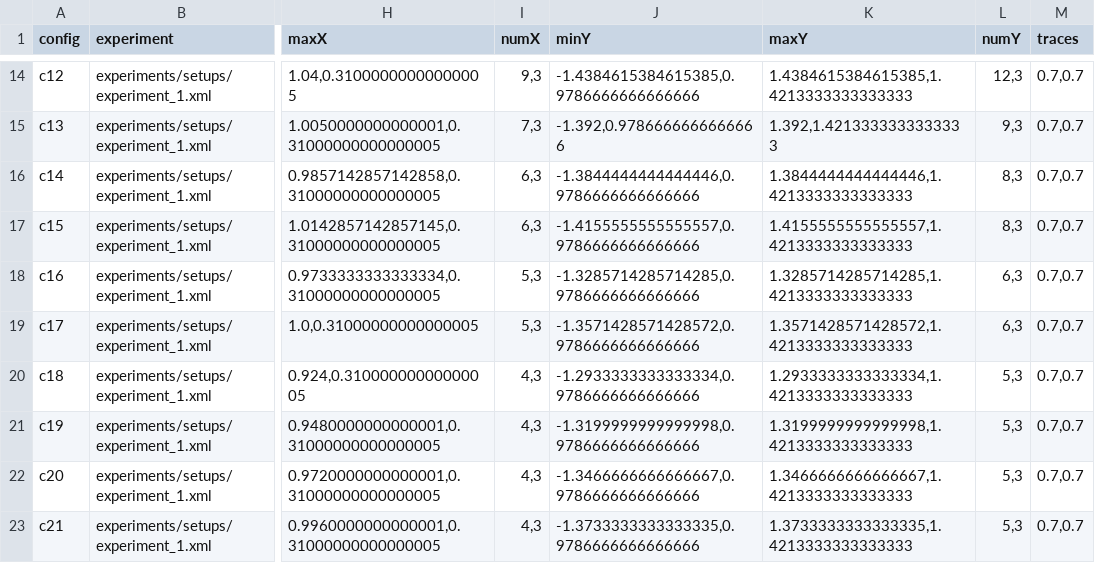
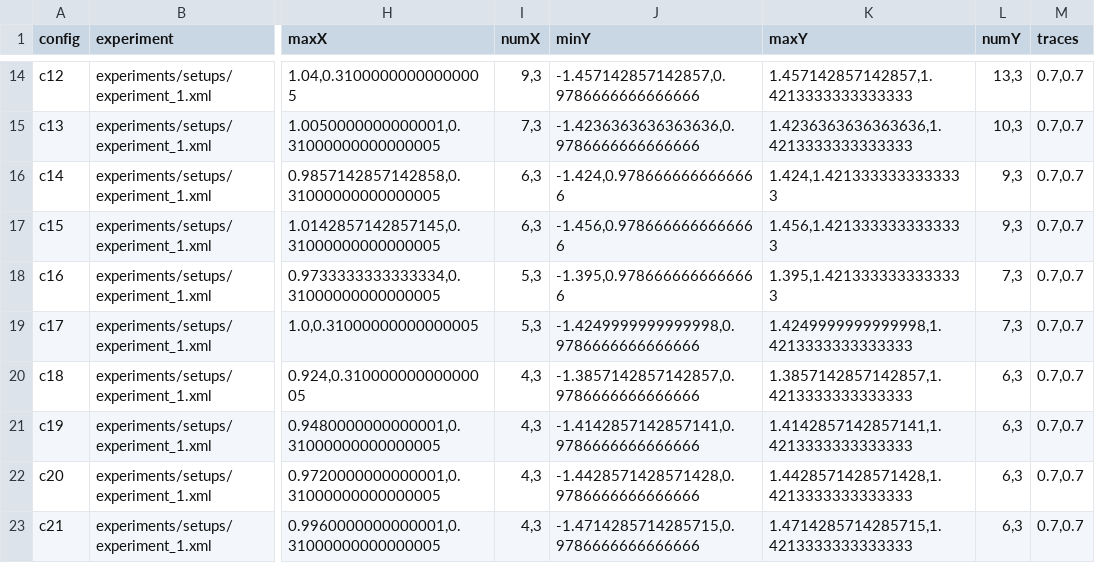
Before and after one commit to biorobaw/Multiscale-V2, a CSV file: experiments/BICY2020_modified/config_files/norats4.csv, drawn as a sheet; only a part is shown, gaps mark what is left out; the diff covers the shown part only; the diff names each change by its address in the sheet, - before the commit and + after, or states it on an @@ line.

```diff
--- a/experiments/BICY2020_modified/config_files/norats4.csv
+++ b/experiments/BICY2020_modified/config_files/norats4.csv
-J14 (minY): -1.4384615384615385,0.9786666666666666
+J14 (minY): -1.457142857142857,0.9786666666666666
-K14 (maxY): 1.4384615384615385,1.4213333333333333
+K14 (maxY): 1.457142857142857,1.4213333333333333
-L14 (numY): 12,3
+L14 (numY): 13,3
-J15 (minY): -1.392,0.9786666666666666
+J15 (minY): -1.4236363636363636,0.9786666666666666
-K15 (maxY): 1.392,1.4213333333333333
+K15 (maxY): 1.4236363636363636,1.4213333333333333
-L15 (numY): 9,3
+L15 (numY): 10,3
-J16 (minY): -1.3844444444444446,0.9786666666666666
+J16 (minY): -1.424,0.9786666666666666
-K16 (maxY): 1.3844444444444446,1.4213333333333333
+K16 (maxY): 1.424,1.4213333333333333
-L16:L17 (numY): 8,3
+L16:L17 (numY): 9,3
-J17 (minY): -1.4155555555555557,0.9786666666666666
+J17 (minY): -1.456,0.9786666666666666
-K17 (maxY): 1.4155555555555557,1.4213333333333333
+K17 (maxY): 1.456,1.4213333333333333
-J18 (minY): -1.3285714285714285,0.9786666666666666
+J18 (minY): -1.395,0.9786666666666666
-K18 (maxY): 1.3285714285714285,1.4213333333333333
+K18 (maxY): 1.395,1.4213333333333333
-L18:L19 (numY): 6,3
+L18:L19 (numY): 7,3
-J19 (minY): -1.3571428571428572,0.9786666666666666
+J19 (minY): -1.4249999999999998,0.9786666666666666
-K19 (maxY): 1.3571428571428572,1.4213333333333333
+K19 (maxY): 1.4249999999999998,1.4213333333333333
-J20 (minY): -1.2933333333333334,0.9786666666666666
+J20 (minY): -1.3857142857142857,0.9786666666666666
-K20 (maxY): 1.2933333333333334,1.4213333333333333
+K20 (maxY): 1.3857142857142857,1.4213333333333333
-L20:L23 (numY): 5,3
+L20:L23 (numY): 6,3
-J21 (minY): -1.3199999999999998,0.9786666666666666
+J21 (minY): -1.4142857142857141,0.9786666666666666
-K21 (maxY): 1.3199999999999998,1.4213333333333333
+K21 (maxY): 1.4142857142857141,1.4213333333333333
-J22 (minY): -1.3466666666666667,0.9786666666666666
+J22 (minY): -1.4428571428571428,0.9786666666666666
-K22 (maxY): 1.3466666666666667,1.4213333333333333
+K22 (maxY): 1.4428571428571428,1.4213333333333333
-J23 (minY): -1.3733333333333335,0.9786666666666666
+J23 (minY): -1.4714285714285715,0.9786666666666666
-K23 (maxY): 1.3733333333333335,1.4213333333333333
+K23 (maxY): 1.4714285714285715,1.4213333333333333
```
Also changed, not shown: 36 edited cells elsewhere in this file, 2 other files.
